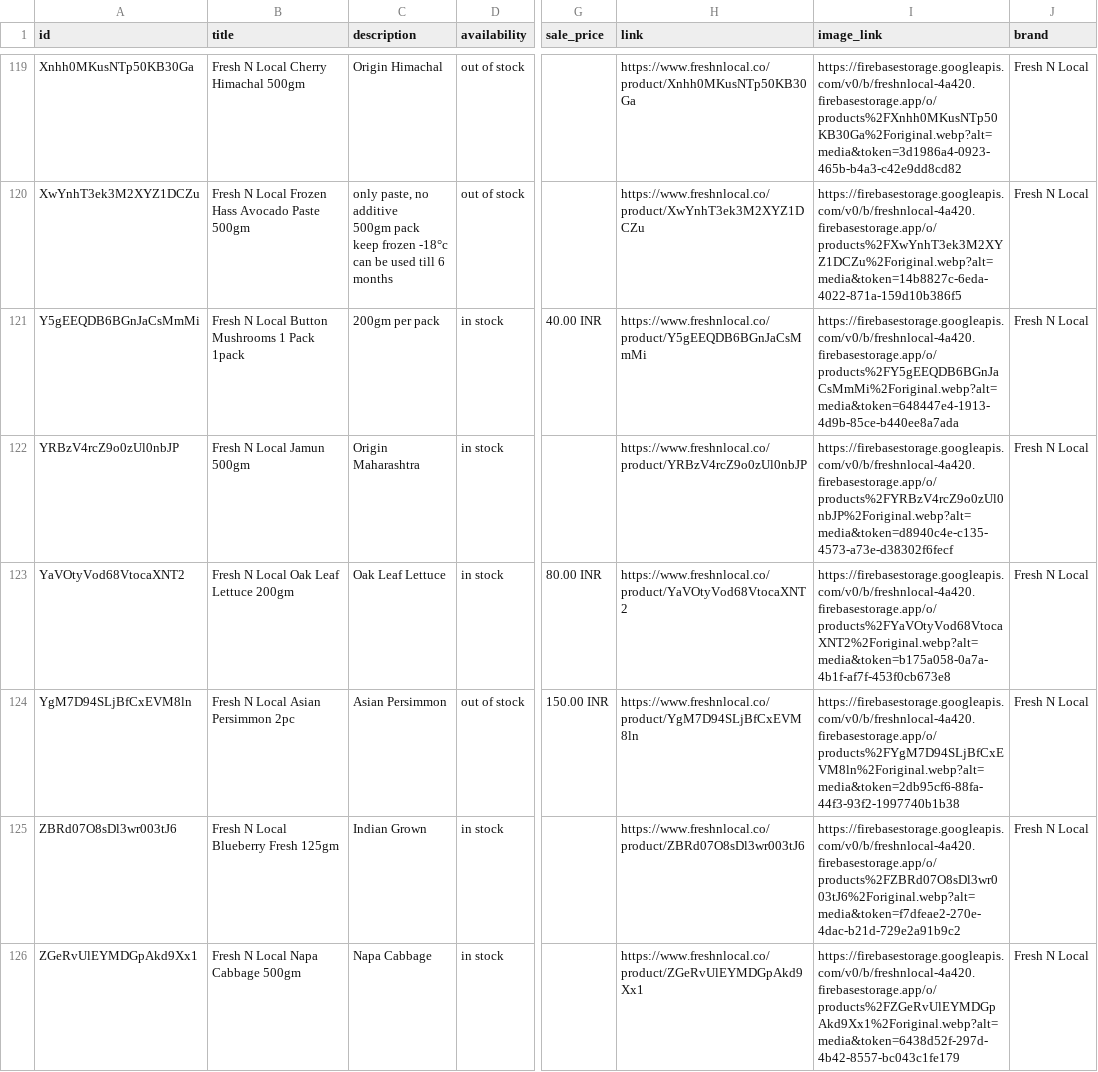
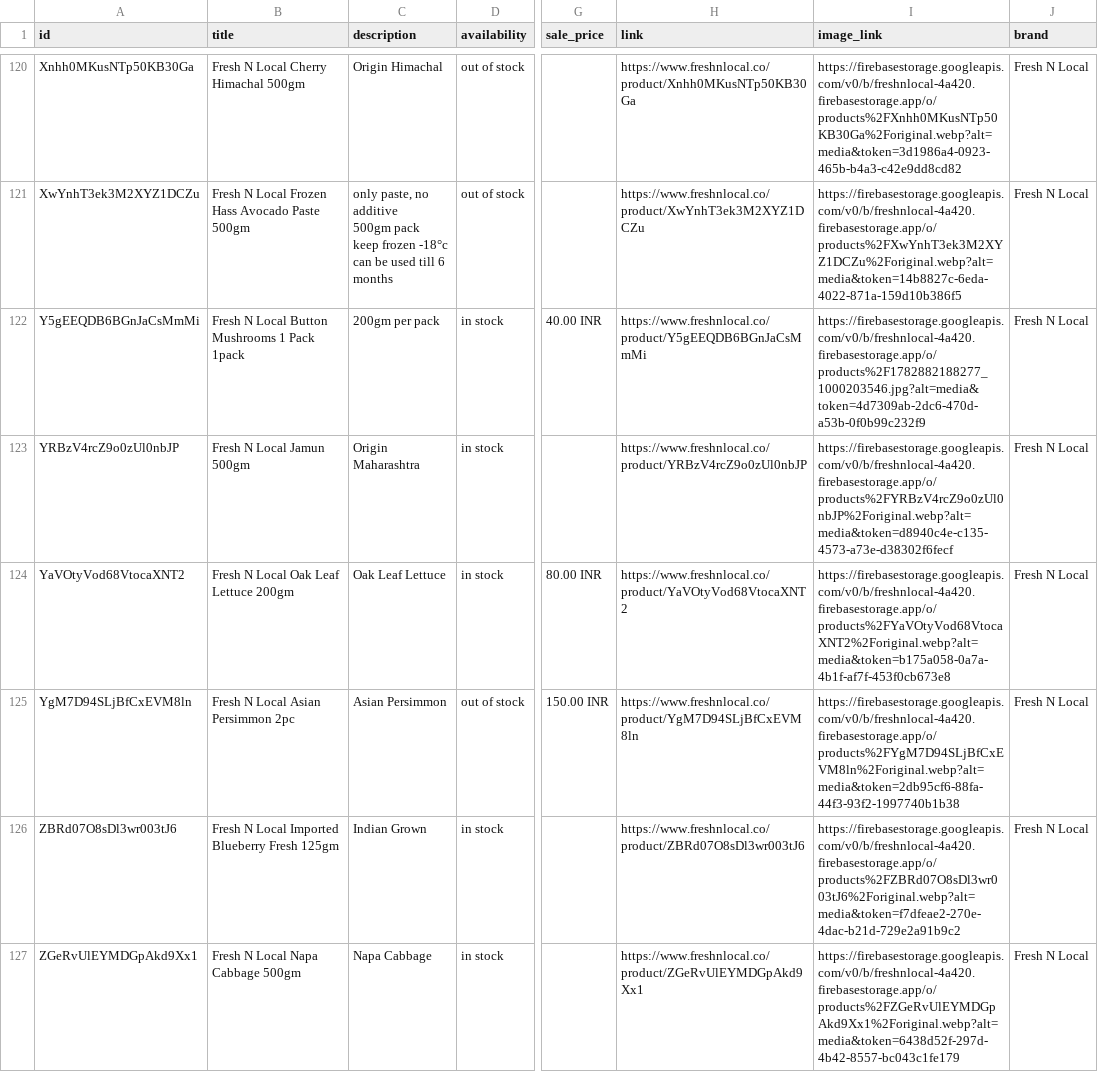
Before and after one commit to freshnlocalco-sys/Freshnlocal, a CSV file: public/product-feed.csv, drawn as a sheet; only a part is shown, gaps mark what is left out; addresses are those after the commit; the diff covers the shown part only; the diff names each change by its address in the sheet, - before the commit and + after, or states it on an @@ line.

```diff
--- a/public/product-feed.csv
+++ b/public/product-feed.csv
-I122 (image_link): https://firebasestorage.googleapis.com/v0/b/freshnlocal-4a420.firebasestorage.app/o/products%2FY5gEEQDB6BGnJaCsMmMi%2Foriginal.webp?alt=media&token=648447e4-1913-4d9b-85ce-b440ee8a7ada
+I122 (image_link): https://firebasestorage.googleapis.com/v0/b/freshnlocal-4a420.firebasestorage.app/o/products%2F1782882188277_1000203546.jpg?alt=media&token=4d7309ab-2dc6-470d-a53b-0f0b99c232f9
-B126 (title): Fresh N Local Blueberry Fresh 125gm
+B126 (title): Fresh N Local Imported Blueberry Fresh 125gm
```
Also changed, not shown: 1 added row and 33 edited cells elsewhere in this file, 6 other files.
